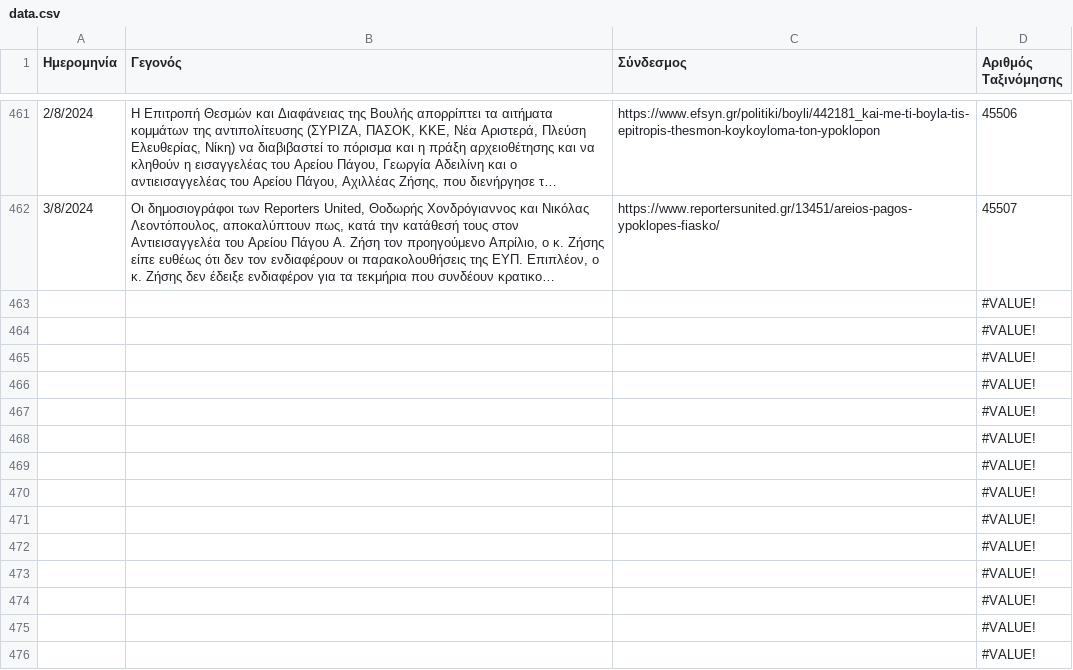
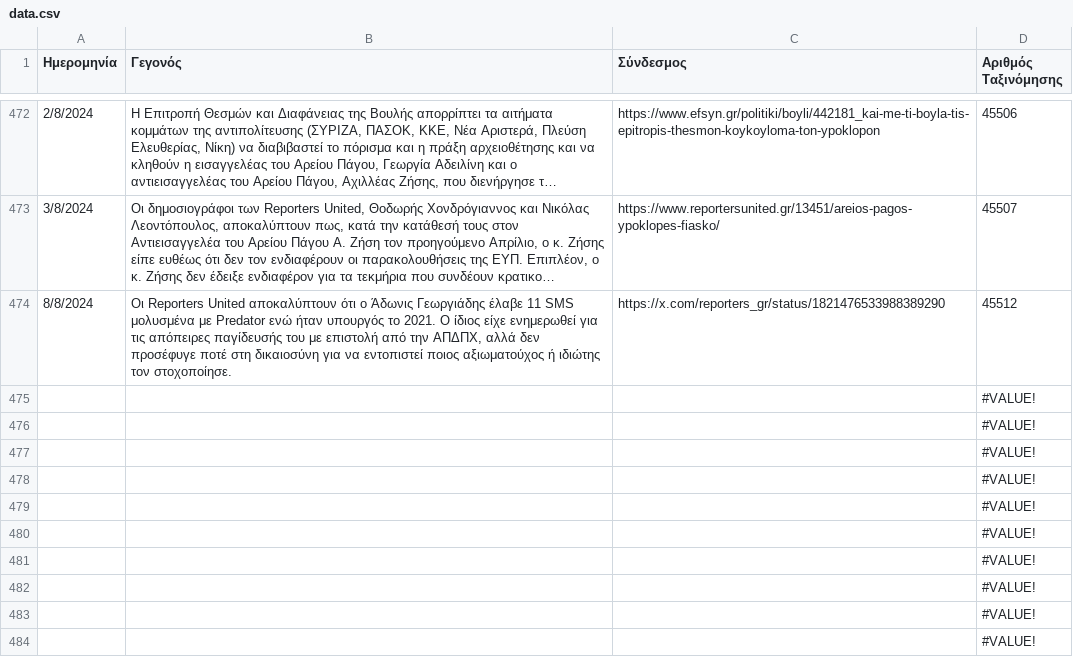
Before and after one commit to predatorgate/predatorgate.github.io, a CSV file: parser/data.csv, drawn as a sheet; only a part is shown, gaps mark what is left out; the shorter side is filled out with more unchanged rows; long unchanged cells end in …; removed rows and columns are numbered as before the commit, all else as after; the diff covers the shown part only; the diff names each change by its address in the sheet, - before the commit and + after, or states it on an @@ line.

```diff
--- a/parser/data.csv
+++ b/parser/data.csv
-row 463:  |  |  | #VALUE!
-row 464:  |  |  | #VALUE!
-row 465:  |  |  | #VALUE!
-row 466:  |  |  | #VALUE!
-row 467:  |  |  | #VALUE!
-row 468:  |  |  | #VALUE!
-row 469:  |  |  | #VALUE!
-row 470:  |  |  | #VALUE!
-row 471:  |  |  | #VALUE!
-row 472:  |  |  | #VALUE!
-row 473:  |  |  | #VALUE!
-row 474:  |  |  | #VALUE!
+row 474: 8/8/2024 | Οι Reporters United αποκαλύπτουν ότι ο Άδωνις Γεωργιάδης έλαβε 11 SMS μολυσμένα με Predator ενώ ήταν υπουργός το 2021. Ο ίδιος είχε ενημερωθεί για τις απόπειρες παγίδευσής του με επιστολή από την ΑΠΔΠΧ, αλλά δεν προσέφυγε ποτέ στη δικαιοσύνη για να εντοπιστεί ποιος αξιωματούχος ή ιδιώτης τον στοχοποίησε. | https://x.com/reporters_gr/status/1821476533988389290 | 45512
```
Also changed, not shown: 11 added rows elsewhere in this file, 3 other files.
